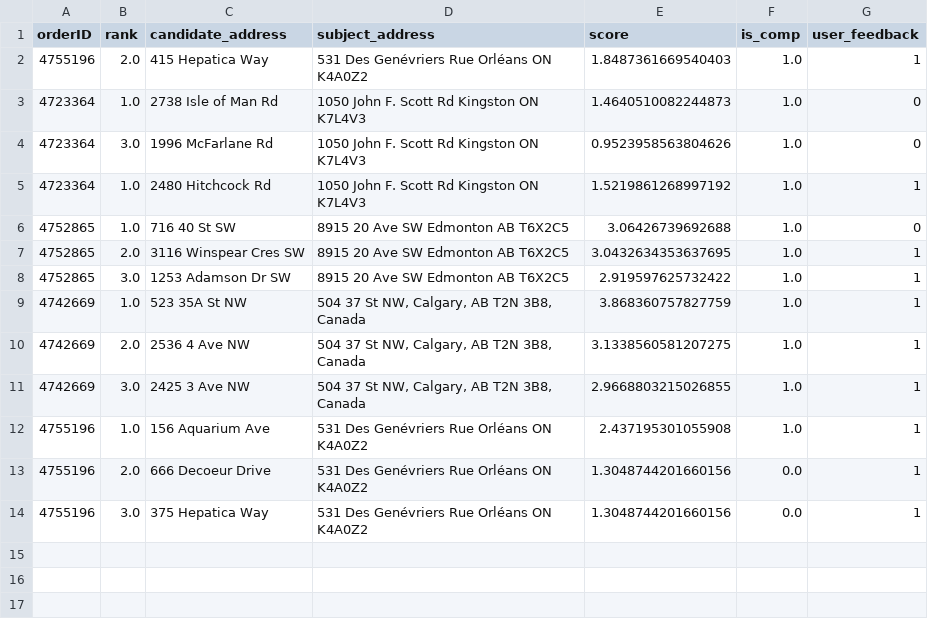
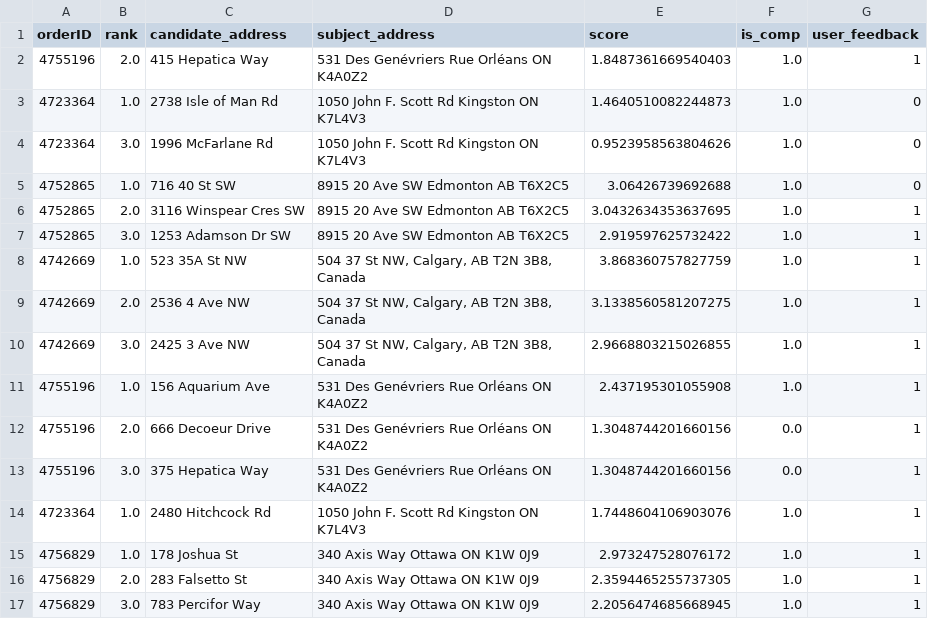
Before and after one commit to Harmanpawar15/Compwise_AI, a CSV file: feedback_log.csv, drawn as a sheet; removed rows and columns are numbered as before the commit, all else as after; the diff names each change by its address in the sheet, - before the commit and + after, or states it on an @@ line.

```diff
--- a/feedback_log.csv
+++ b/feedback_log.csv
-row 5: 4723364 | 1.0 | 2480 Hitchcock Rd | 1050 John F. Scott Rd Kingston ON K7L4V3 | 1.5219861268997192 | 1.0 | 1
+row 14: 4723364 | 1.0 | 2480 Hitchcock Rd | 1050 John F. Scott Rd Kingston ON K7L4V3 | 1.7448604106903076 | 1.0 | 1
+row 15: 4756829 | 1.0 | 178 Joshua St | 340 Axis Way Ottawa ON K1W 0J9 | 2.973247528076172 | 1.0 | 1
+row 16: 4756829 | 2.0 | 283 Falsetto St | 340 Axis Way Ottawa ON K1W 0J9 | 2.3594465255737305 | 1.0 | 1
+row 17: 4756829 | 3.0 | 783 Percifor Way | 340 Axis Way Ottawa ON K1W 0J9 | 2.2056474685668945 | 1.0 | 1
```
Also changed, not shown: 1 other file.
